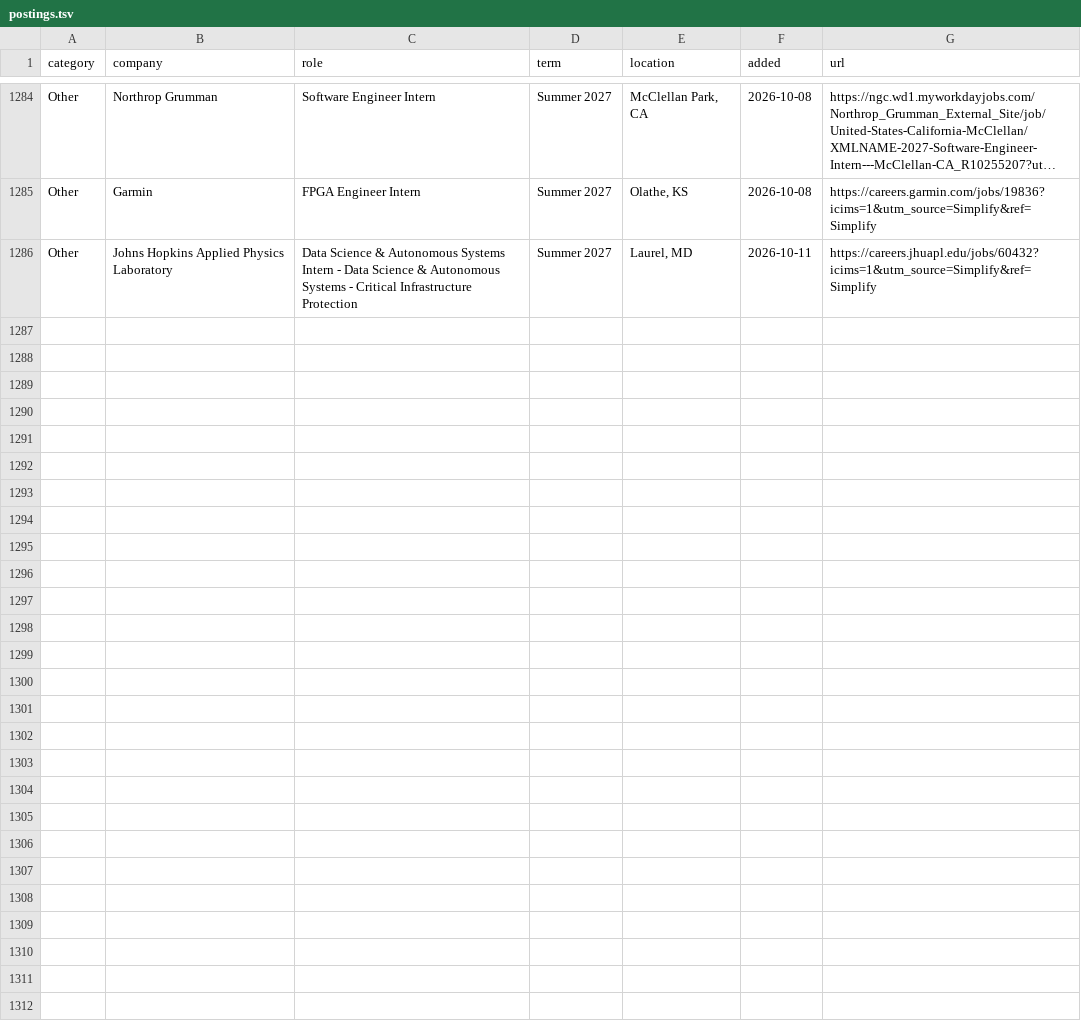
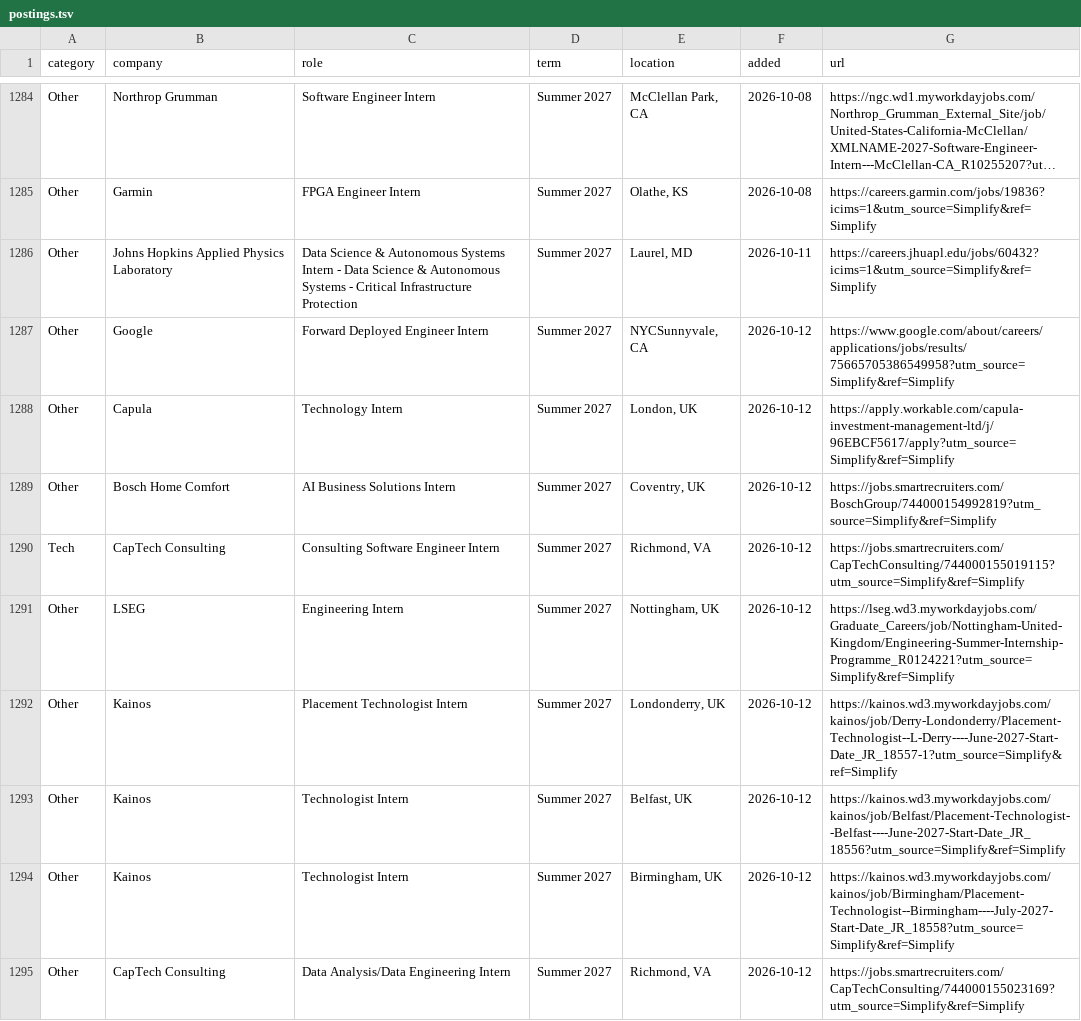
Before and after one commit to IanLeung12/2027-SWE-Intern-Postings, a TSV file: data/postings.tsv, drawn as a sheet; only a part is shown, gaps mark what is left out; long unchanged cells end in ….

```diff
--- a/data/postings.tsv
+++ b/data/postings.tsv
@@ -1286 +1286,10 @@ Other	Garmin	FPGA Engineer Intern	Summer 2027	Olathe, KS	2026-10-08	https://care
 Other	Johns Hopkins Applied Physics Laboratory	Data Science & Autonomous Systems Intern - Data Science & Autonomous Systems - Critical Infrastructure Protection	Summer 2027	Laurel, MD	2026-10-11	https://careers.jhuapl.edu/jobs/60432?icims=1&utm_source=Simplify&ref=Simplify
+Other	Google	Forward Deployed Engineer Intern	Summer 2027	NYCSunnyvale, CA	2026-10-12	https://www.google.com/about/careers/applications/jobs/results/75665705386549958?utm_source=Simplify&ref=Simplify
+Other	Capula	Technology Intern	Summer 2027	London, UK	2026-10-12	https://apply.workable.com/capula-investment-management-ltd/j/96EBCF5617/apply?utm_source=Simplify&ref=Simplify
+Other	Bosch Home Comfort	AI Business Solutions Intern	Summer 2027	Coventry, UK	2026-10-12	https://jobs.smartrecruiters.com/BoschGroup/744000154992819?utm_source=Simplify&ref=Simplify
+Tech	CapTech Consulting	Consulting Software Engineer Intern	Summer 2027	Richmond, VA	2026-10-12	https://jobs.smartrecruiters.com/CapTechConsulting/744000155019115?utm_source=Simplify&ref=Simplify
+Other	LSEG	Engineering Intern	Summer 2027	Nottingham, UK	2026-10-12	https://lseg.wd3.myworkdayjobs.com/Graduate_Careers/job/Nottingham-United-Kingdom/Engineering-Summer-Internship-Programme_R0124221?utm_source=Simplify&ref=Simplify
+Other	Kainos	Placement Technologist Intern	Summer 2027	Londonderry, UK	2026-10-12	https://kainos.wd3.myworkdayjobs.com/kainos/job/Derry-Londonderry/Placement-Technologist--L-Derry----June-2027-Start-Date_JR_18557-1?utm_source=Simplify&ref=Simplify
+Other	Kainos	Technologist Intern	Summer 2027	Belfast, UK	2026-10-12	https://kainos.wd3.myworkdayjobs.com/kainos/job/Belfast/Placement-Technologist--Belfast----June-2027-Start-Date_JR_18556?utm_source=Simplify&ref=Simplify
+Other	Kainos	Technologist Intern	Summer 2027	Birmingham, UK	2026-10-12	https://kainos.wd3.myworkdayjobs.com/kainos/job/Birmingham/Placement-Technologist--Birmingham----July-2027-Start-Date_JR_18558?utm_source=Simplify&ref=Simplify
+Other	CapTech Consulting	Data Analysis/Data Engineering Intern	Summer 2027	Richmond, VA	2026-10-12	https://jobs.smartrecruiters.com/CapTechConsulting/744000155023169?utm_source=Simplify&ref=Simplify
```
